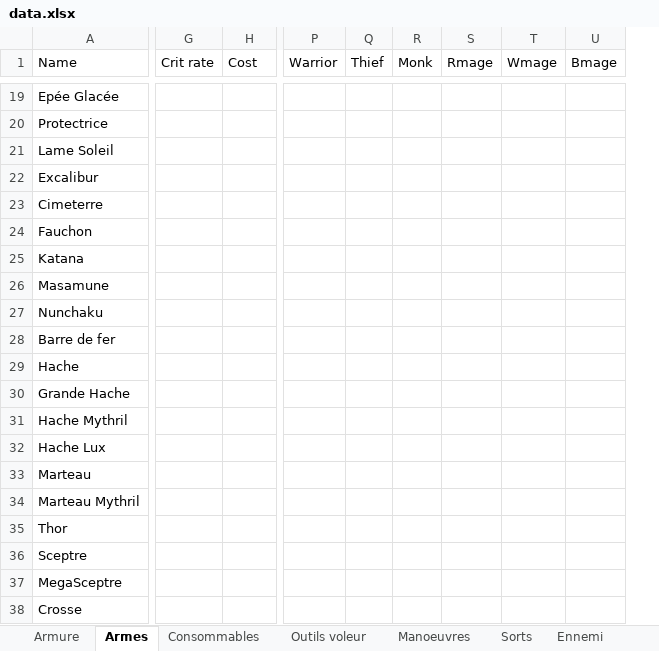
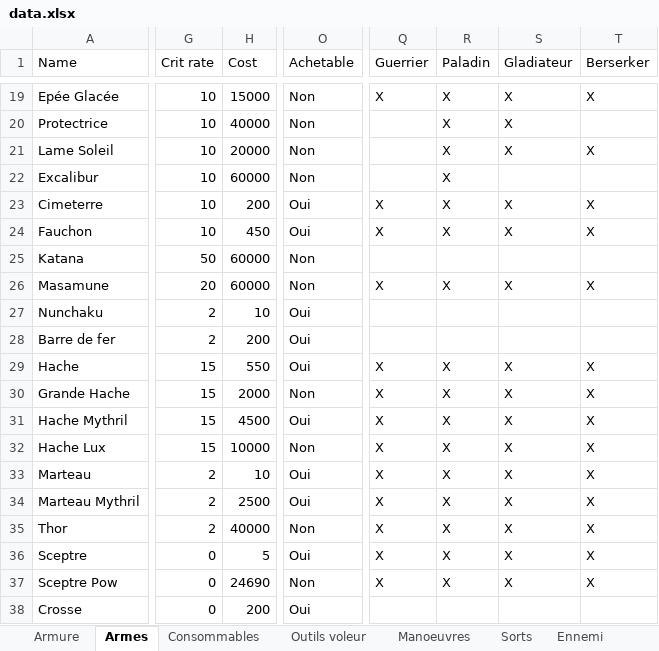
Before and after one commit to Eredian2000/FF1Adjacent, an Excel workbook: Data/data.xlsx, sheet Armes, drawn as a sheet; only a part is shown, gaps mark what is left out; values as stored, in another font and other column widths than the file's, no borders; removed rows and columns are numbered as before the commit, all else as after; the diff covers the shown part only; the diff names each change by its address in the sheet, - before the commit and + after, or states it on an @@ line.

```diff
--- a/Data/data.xlsx (sheet Armes)
+++ b/Data/data.xlsx (sheet Armes)
+column O (Achetable), rows 19-38: Non | Non | Non | Non | Oui | Oui | Non | Non | Oui | Oui | Oui | Non | Oui | Non | Oui | Oui | Non | Oui | Non | Oui
-column P (Warrior), empty
-column Q (Thief), empty
-column R (Monk), empty
-column S (Rmage), empty
-column T (Wmage), empty
-column U (Bmage), empty
+column Q (Guerrier), rows 19-37: X |  |  |  | X | X |  | X |  |  | X | X | X | X | X | X | X | X | X
+column R (Paladin), rows 19-37: X | X | X | X | X | X |  | X |  |  | X | X | X | X | X | X | X | X | X
+column S (Gladiateur), rows 19-37: X | X | X |  | X | X |  | X |  |  | X | X | X | X | X | X | X | X | X
+column T (Berserker), rows 19-37: X |  | X |  | X | X |  | X |  |  | X | X | X | X | X | X | X | X | X
-G19:G24 (Crit rate): (empty)
+G19:G24 (Crit rate): 10
-H19 (Cost): (empty)
+H19 (Cost): 15000
-H20 (Cost): (empty)
+H20 (Cost): 40000
-H21 (Cost): (empty)
+H21 (Cost): 20000
-H22 (Cost): (empty)
+H22 (Cost): 60000
-H23 (Cost): (empty)
+H23 (Cost): 200
-H24 (Cost): (empty)
+H24 (Cost): 450
-G25 (Crit rate): (empty)
+G25 (Crit rate): 50
-H25:H26 (Cost): (empty)
+H25:H26 (Cost): 60000
-G26 (Crit rate): (empty)
+G26 (Crit rate): 20
-G27:G28 (Crit rate): (empty)
+G27:G28 (Crit rate): 2
-H27 (Cost): (empty)
+H27 (Cost): 10
-H28 (Cost): (empty)
+H28 (Cost): 200
-G29:G32 (Crit rate): (empty)
+G29:G32 (Crit rate): 15
-H29 (Cost): (empty)
+H29 (Cost): 550
-H30 (Cost): (empty)
+H30 (Cost): 2000
-H31 (Cost): (empty)
+H31 (Cost): 4500
-H32 (Cost): (empty)
+H32 (Cost): 10000
-G33:G35 (Crit rate): (empty)
+G33:G35 (Crit rate): 2
-H33 (Cost): (empty)
+H33 (Cost): 10
-H34 (Cost): (empty)
+H34 (Cost): 2500
-H35 (Cost): (empty)
+H35 (Cost): 40000
-G36:G38 (Crit rate): (empty)
+G36:G38 (Crit rate): 0
-H36 (Cost): (empty)
+H36 (Cost): 5
-A37 (Name): MegaSceptre
+A37 (Name): Sceptre Pow
-H37 (Cost): (empty)
+H37 (Cost): 24690
-H38 (Cost): (empty)
+H38 (Cost): 200
```
Also changed, not shown: 5 added rows, 20 added columns and 48 edited cells elsewhere in this sheet.
